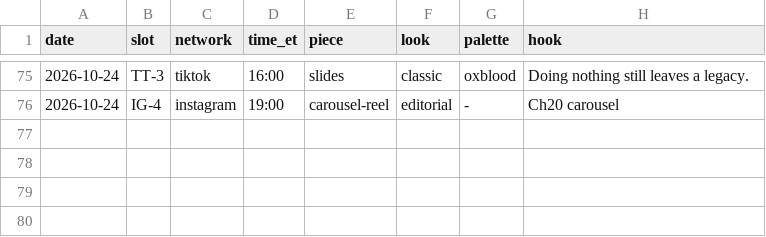
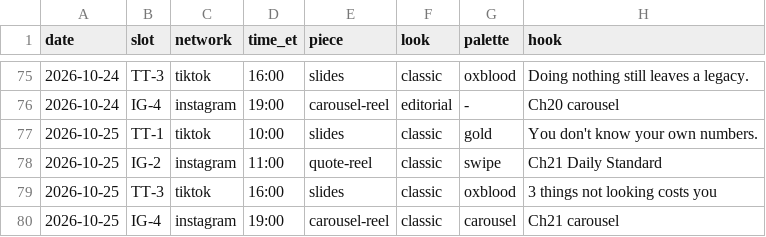
Before and after one commit to jboswell499-ctrl/htr-social, a CSV file: STYLE_LOG.csv, drawn as a sheet; only a part is shown, gaps mark what is left out; the diff names each change by its address in the sheet, - before the commit and + after, or states it on an @@ line.

```diff
--- a/STYLE_LOG.csv
+++ b/STYLE_LOG.csv
+row 77: 2026-10-25 | TT-1 | tiktok | 10:00 | slides | classic | gold | You don't know your own numbers.
+row 78: 2026-10-25 | IG-2 | instagram | 11:00 | quote-reel | classic | swipe | Ch21 Daily Standard
+row 79: 2026-10-25 | TT-3 | tiktok | 16:00 | slides | classic | oxblood | 3 things not looking costs you
+row 80: 2026-10-25 | IG-4 | instagram | 19:00 | carousel-reel | classic | carousel | Ch21 carousel
```
Also changed, not shown: 2 other files.
